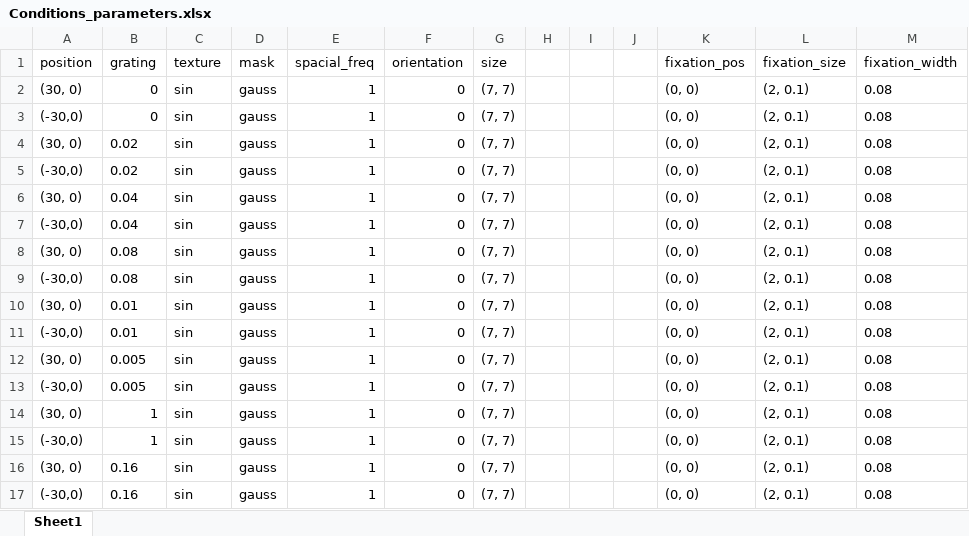
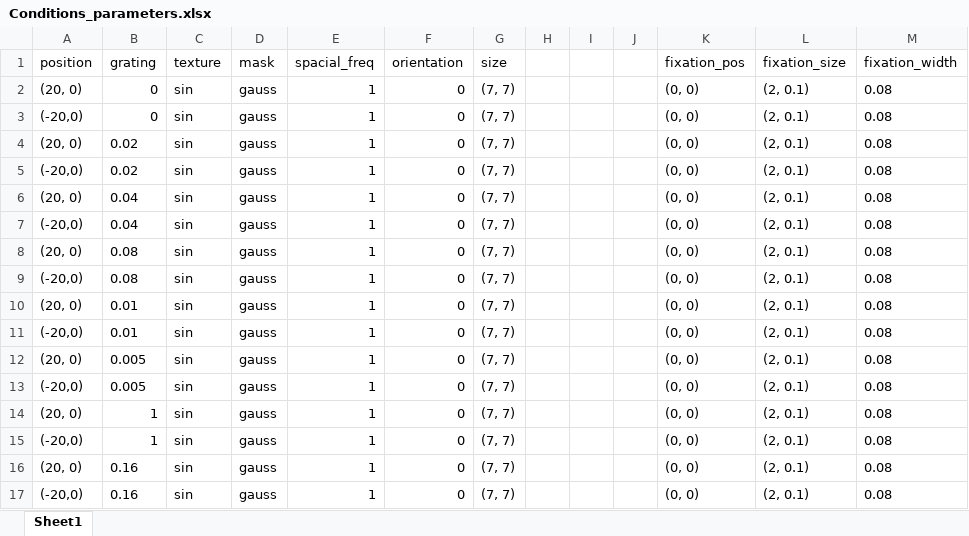
Before and after one commit to BonacchiLab/H-IBL.TaskPretest, an Excel workbook: Conditions_parameters.xlsx, sheet Sheet1, drawn as a sheet; values as stored, in another font and other column widths than the file's, no borders; the diff names each change by its address in the sheet, - before the commit and + after, or states it on an @@ line.

Commit message:
Updated conditions for lab

```diff
--- a/Conditions_parameters.xlsx (sheet Sheet1)
+++ b/Conditions_parameters.xlsx (sheet Sheet1)
-A2 (position): (30, 0)
+A2 (position): (20, 0)
-A3 (position): (-30,0)
+A3 (position): (-20,0)
-A4 (position): (30, 0)
+A4 (position): (20, 0)
-A5 (position): (-30,0)
+A5 (position): (-20,0)
-A6 (position): (30, 0)
+A6 (position): (20, 0)
-A7 (position): (-30,0)
+A7 (position): (-20,0)
-A8 (position): (30, 0)
+A8 (position): (20, 0)
-A9 (position): (-30,0)
+A9 (position): (-20,0)
-A10 (position): (30, 0)
+A10 (position): (20, 0)
-A11 (position): (-30,0)
+A11 (position): (-20,0)
-A12 (position): (30, 0)
+A12 (position): (20, 0)
-A13 (position): (-30,0)
+A13 (position): (-20,0)
-A14 (position): (30, 0)
+A14 (position): (20, 0)
-A15 (position): (-30,0)
+A15 (position): (-20,0)
-A16 (position): (30, 0)
+A16 (position): (20, 0)
-A17 (position): (-30,0)
+A17 (position): (-20,0)
```
Also changed, not shown: Conditions_Tut.xlsx.
